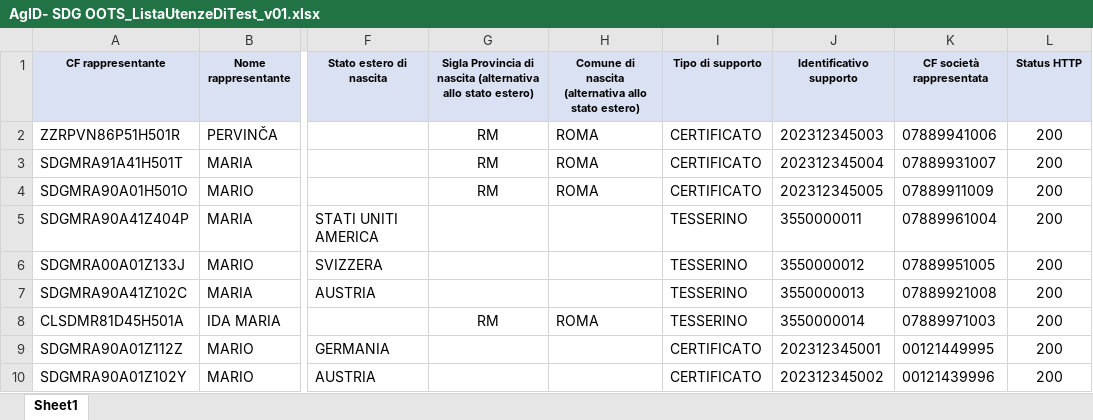
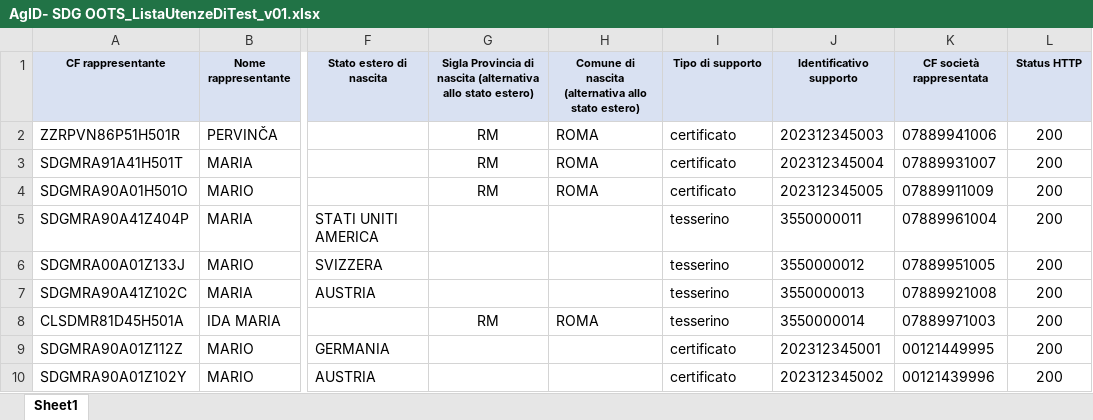
Before and after one commit to AgID/sdg_it_architype, an Excel workbook: SDG - Componenti Nazionali/AgID- SDG OOTS_ListaUtenzeDiTest_v01.xlsx, sheet Sheet1, drawn as a sheet; only a part is shown, gaps mark what is left out; values as stored, in another font and other column widths than the file's, no borders; the diff names each change by its address in the sheet, - before the commit and + after, or states it on an @@ line.

Commit message:
Update AgID- SDG OOTS_ListaUtenzeDiTest_v01.xlsx

```diff
--- a/SDG - Componenti Nazionali/AgID- SDG OOTS_ListaUtenzeDiTest_v01.xlsx (sheet Sheet1)
+++ b/SDG - Componenti Nazionali/AgID- SDG OOTS_ListaUtenzeDiTest_v01.xlsx (sheet Sheet1)
-I2:I4 (Tipo di supporto): CERTIFICATO
+I2:I4 (Tipo di supporto): certificato
-I5:I8 (Tipo di supporto): TESSERINO
+I5:I8 (Tipo di supporto): tesserino
-I9:I10 (Tipo di supporto): CERTIFICATO
+I9:I10 (Tipo di supporto): certificato
```
